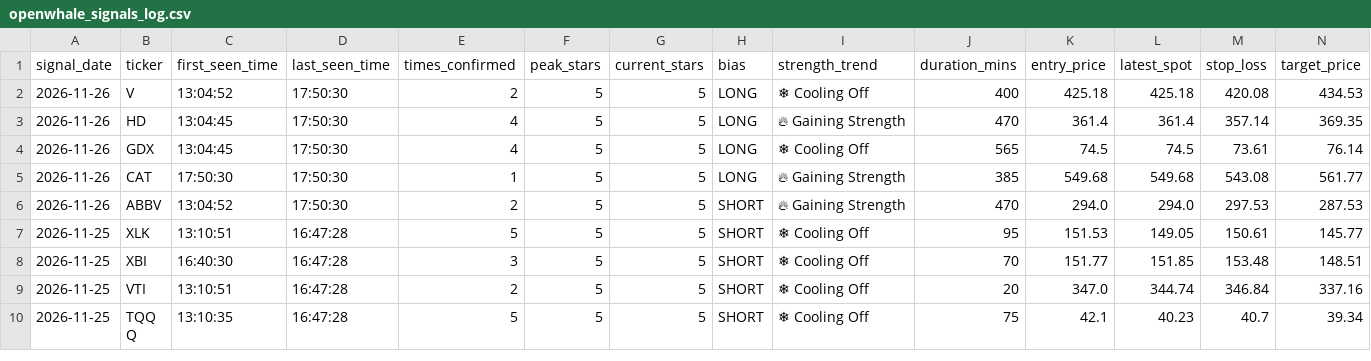
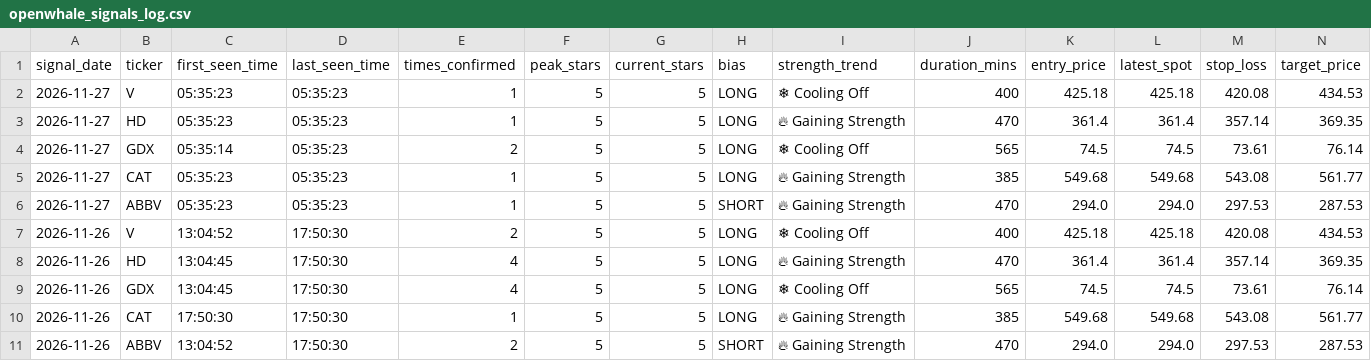
Before and after one commit to Shankar-Lakshminarayanan/OpenWhale, a CSV file: openwhale_signals_log.csv, drawn as a sheet; only a part is shown; the shorter side is filled out with more unchanged rows; rows hold the shown columns only; the diff names each change by its address in the sheet, - before the commit and + after, or states it on an @@ line.

Commit message:
Auto-log 5-Star setup (openwhale_signals_log.csv) [2026-11-27 05:35:25]

```diff
--- a/openwhale_signals_log.csv
+++ b/openwhale_signals_log.csv
+row 2: 2026-11-27 | V | 05:35:23 | 05:35:23 | 1 | 5 | 5 | LONG | ❄ Cooling Off | 400 | 425.18 | 425.18 | 420.08 | 434.53
+row 3: 2026-11-27 | HD | 05:35:23 | 05:35:23 | 1 | 5 | 5 | LONG | 🔥 Gaining Strength | 470 | 361.4 | 361.4 | 357.14 | 369.35
+row 4: 2026-11-27 | GDX | 05:35:14 | 05:35:23 | 2 | 5 | 5 | LONG | ❄ Cooling Off | 565 | 74.5 | 74.5 | 73.61 | 76.14
+row 5: 2026-11-27 | CAT | 05:35:23 | 05:35:23 | 1 | 5 | 5 | LONG | 🔥 Gaining Strength | 385 | 549.68 | 549.68 | 543.08 | 561.77
+row 6: 2026-11-27 | ABBV | 05:35:23 | 05:35:23 | 1 | 5 | 5 | SHORT | 🔥 Gaining Strength | 470 | 294.0 | 294.0 | 297.53 | 287.53
```
